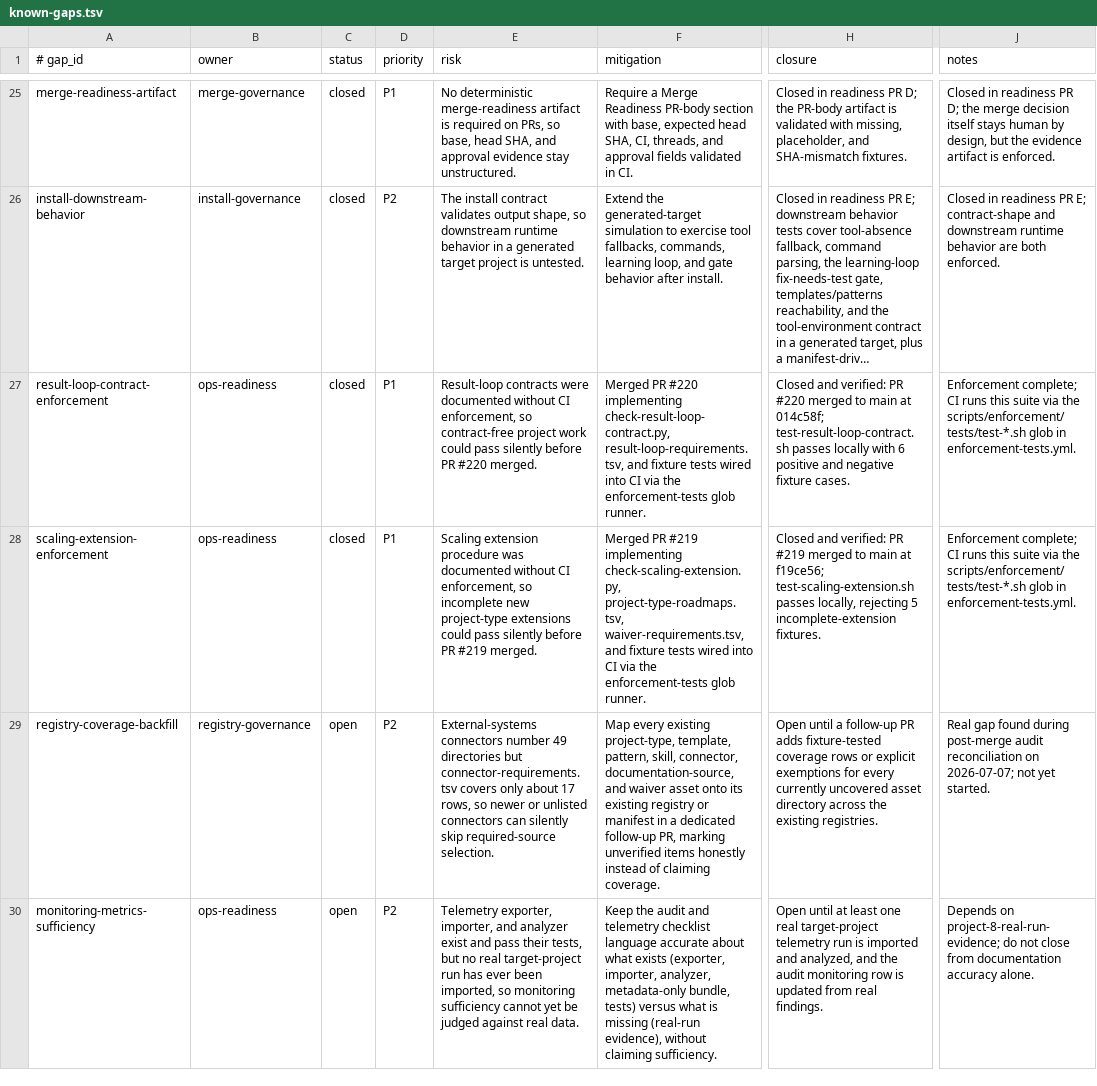
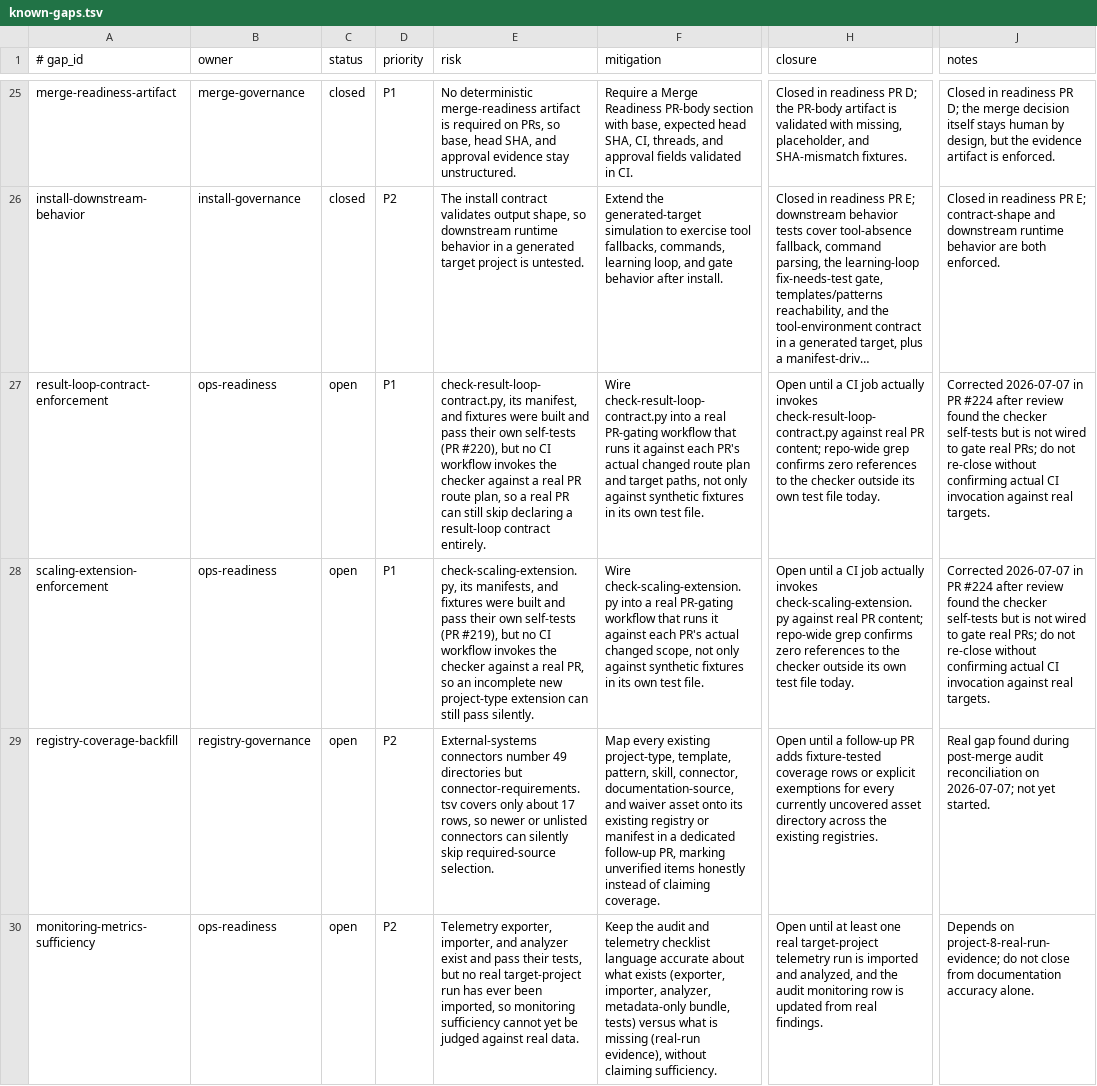
Before and after one commit to yotamfried-ux/Engineering-OS, a TSV file: docs/operations/known-gaps.tsv, drawn as a sheet; only a part is shown, gaps mark what is left out; long unchanged cells end in …; the diff names each change by its address in the sheet, - before the commit and + after, or states it on an @@ line.

Commit message:
Revert premature gate closures: checkers exist but aren't wired to real CI
A PR review (chatgpt-codex-connector[bot]) found that neither
check-result-loop-contract.py nor check-scaling-extension.py is
invoked by any real CI workflow against actual PR content — only
their own test files reference them (confirmed by grep across all
.github/workflows/*.yml and scripts/enforcement/). The enforcement-tests
glob only verifies each checker's own fixture logic, not that real PRs
are gated. Reverting the premature "closed"/"Enforced" claim from the
previous commit back to "open"/"Missing enforcement" with accurate
language describing what's actually built versus what's actually wired.

✅ עובד: check-known-gaps.sh, check-readiness-audit.sh, check-workflow-evidence.sh, and check-connector-evidence.sh all pass against the corrected docs; full local run of scripts/enforcement/tests/test-*.sh (79/79) still passes.
❌ לא עובד: result-loop-contract-enforcement and scaling-extension-enforcement remain genuinely open — no CI job gates real PRs against either checker yet; that wiring is follow-up work, not done here.
🔄 השתנה: docs/operations/known-gaps.tsv (2 rows reverted to open with corrected risk/mitigation text); docs/operations/operational-readiness-audit.md (ledger, matrix, ROI list reverted and reworded); .claude/plans/audit-reconciliation-post-merge.md (documents the correction and the review finding).
🧪 בדיקות: check-known-gaps.sh, check-readiness-audit.sh, check-workflow-evidence.sh, check-connector-evidence.sh, and the full enforcement-tests suite (79/79) all pass locally after the revert.

```diff
--- a/docs/operations/known-gaps.tsv
+++ b/docs/operations/known-gaps.tsv
-C27:C28 (status): closed
+C27:C28 (status): open
-E27 (risk): Result-loop contracts were documented without CI enforcement, so contract-free project work could pass silently before PR #220 merged.
+E27 (risk): check-result-loop-contract.py, its manifest, and fixtures were built and pass their own self-tests (PR #220), but no CI workflow invokes the checker against a real PR route plan, so a real PR can still skip declaring a result-loop contract entirely.
-F27 (mitigation): Merged PR #220 implementing check-result-loop-contract.py, result-loop-requirements.tsv, and fixture tests wired into CI via the enforcement-tests glob runner.
+F27 (mitigation): Wire check-result-loop-contract.py into a real PR-gating workflow that runs it against each PR's actual changed route plan and target paths, not only against synthetic fixtures in its own test file.
-H27 (closure): Closed and verified: PR #220 merged to main at 014c58f; test-result-loop-contract.sh passes locally with 6 positive and negative fixture cases.
+H27 (closure): Open until a CI job actually invokes check-result-loop-contract.py against real PR content; repo-wide grep confirms zero references to the checker outside its own test file today.
-J27:J28 (notes): Enforcement complete; CI runs this suite via the scripts/enforcement/tests/test-*.sh glob in enforcement-tests.yml.
+J27:J28 (notes): Corrected 2026-07-07 in PR #224 after review found the checker self-tests but is not wired to gate real PRs; do not re-close without confirming actual CI invocation against real targets.
-E28 (risk): Scaling extension procedure was documented without CI enforcement, so incomplete new project-type extensions could pass silently before PR #219 merged.
+E28 (risk): check-scaling-extension.py, its manifests, and fixtures were built and pass their own self-tests (PR #219), but no CI workflow invokes the checker against a real PR, so an incomplete new project-type extension can still pass silently.
-F28 (mitigation): Merged PR #219 implementing check-scaling-extension.py, project-type-roadmaps.tsv, waiver-requirements.tsv, and fixture tests wired into CI via the enforcement-tests glob runner.
+F28 (mitigation): Wire check-scaling-extension.py into a real PR-gating workflow that runs it against each PR's actual changed scope, not only against synthetic fixtures in its own test file.
-H28 (closure): Closed and verified: PR #219 merged to main at f19ce56; test-scaling-extension.sh passes locally, rejecting 5 incomplete-extension fixtures.
+H28 (closure): Open until a CI job actually invokes check-scaling-extension.py against real PR content; repo-wide grep confirms zero references to the checker outside its own test file today.
```
Also changed, not shown: 2 other files.
